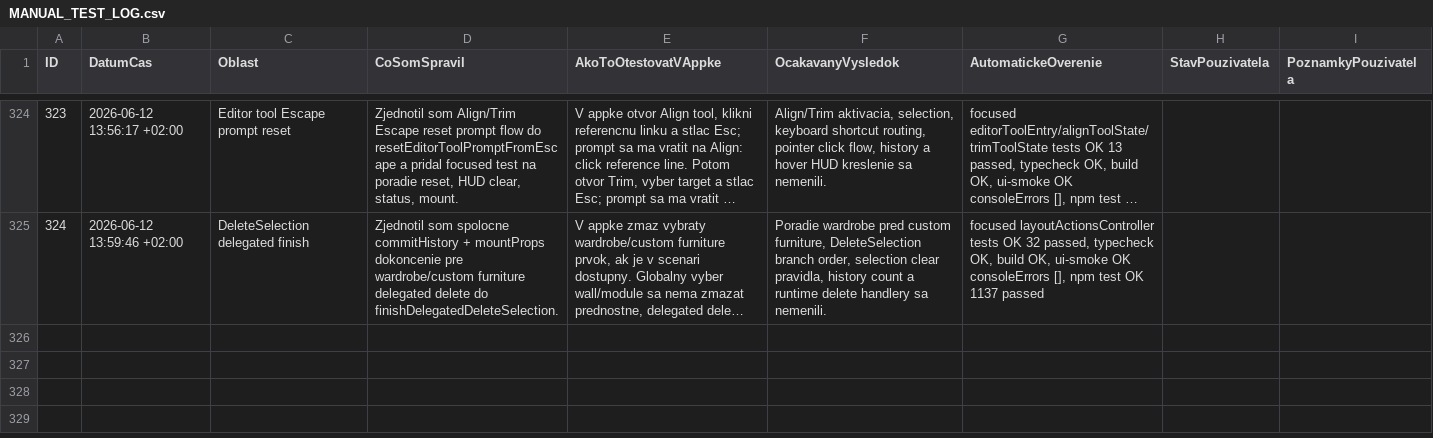
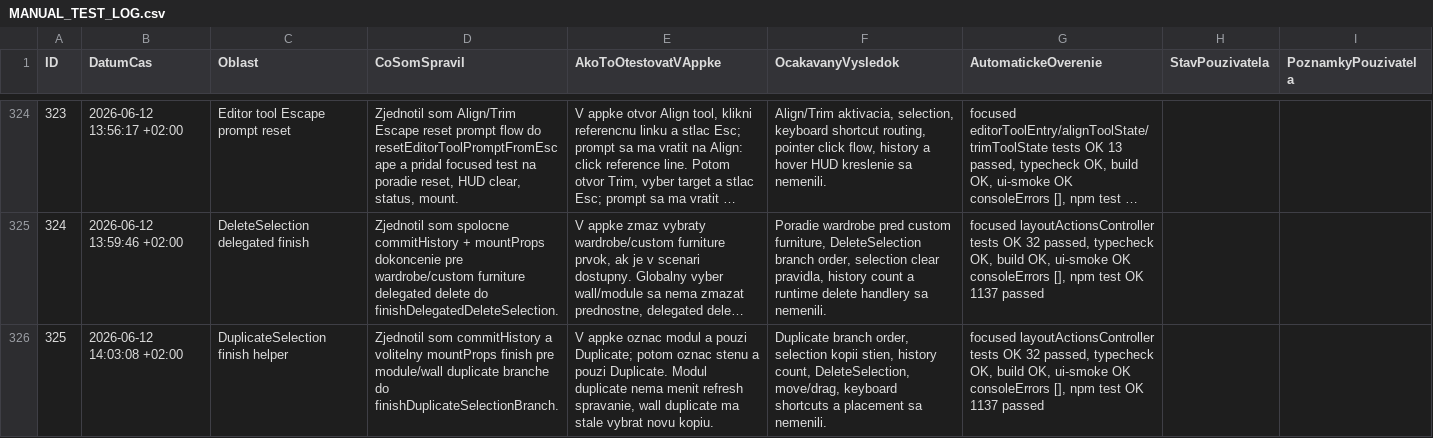
Before and after one commit to arcigy/kitchen_app, a CSV file: MANUAL_TEST_LOG.csv, drawn as a sheet; only a part is shown, gaps mark what is left out; long unchanged cells end in …; the diff names each change by its address in the sheet, - before the commit and + after, or states it on an @@ line.

```diff
--- a/MANUAL_TEST_LOG.csv
+++ b/MANUAL_TEST_LOG.csv
+row 326: 325 | 2026-06-12 14:03:08 +02:00 | DuplicateSelection finish helper | Zjednotil som commitHistory a volitelny mountProps finish pre module/wall duplicate branche do finishDuplicateSelectionBranch. | V appke oznac modul a pouzi Duplicate; potom oznac stenu a pouzi Duplicate. Modul duplicate nema menit refresh spravanie, wall duplicate ma stale vybrat novu kopiu. | Duplicate branch order, selection kopii stien, history count, DeleteSelection, move/drag, keyboard shortcuts a placement sa nemenili. | focused layoutActionsController tests OK 32 passed, typecheck OK, build OK, ui-smoke OK consoleErrors [], npm test OK 1137 passed
```
Also changed, not shown: 1 other file.
